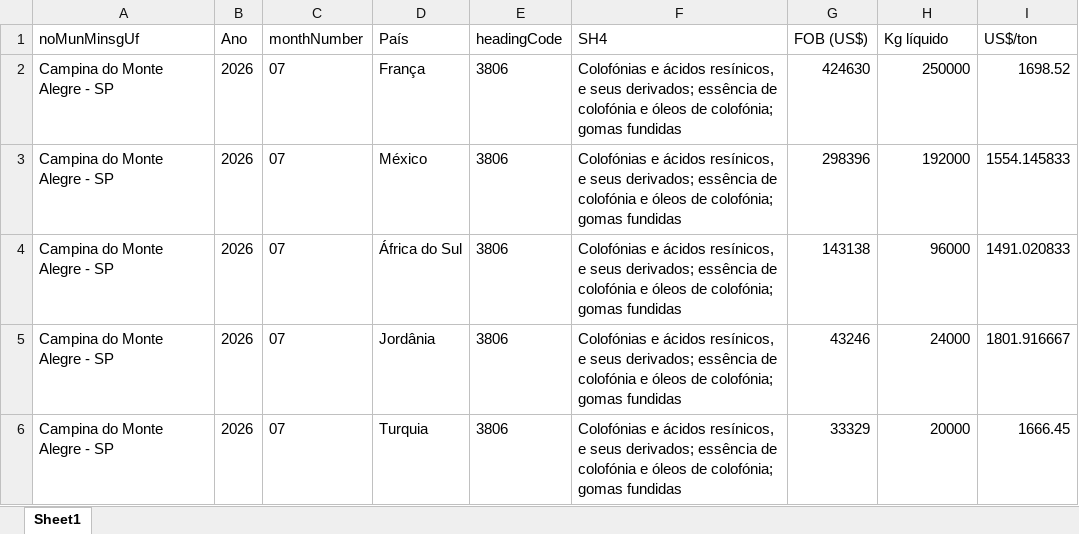
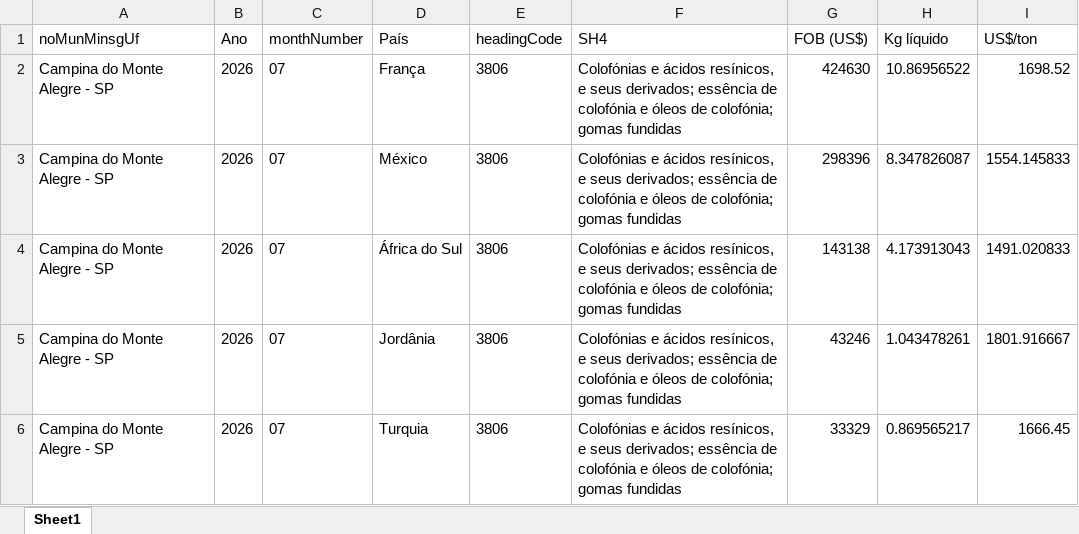
Before and after one commit to GFB1515/comex_bot, an Excel workbook: comex_resultado.xlsx, sheet Sheet1, drawn as a sheet; values as stored, in another font and other column widths than the file's, no borders; the diff names each change by its address in the sheet, - before the commit and + after, or states it on an @@ line.

Commit message:
Primeiro commit - Comex Bot

```diff
--- a/comex_resultado.xlsx (sheet Sheet1)
+++ b/comex_resultado.xlsx (sheet Sheet1)
-H2 (Kg líquido): 250000
+H2 (Kg líquido): 10.86956522
-H3 (Kg líquido): 192000
+H3 (Kg líquido): 8.347826087
-H4 (Kg líquido): 96000
+H4 (Kg líquido): 4.173913043
-H5 (Kg líquido): 24000
+H5 (Kg líquido): 1.043478261
-H6 (Kg líquido): 20000
+H6 (Kg líquido): 0.869565217
```
Also changed, not shown: 1 other file.
